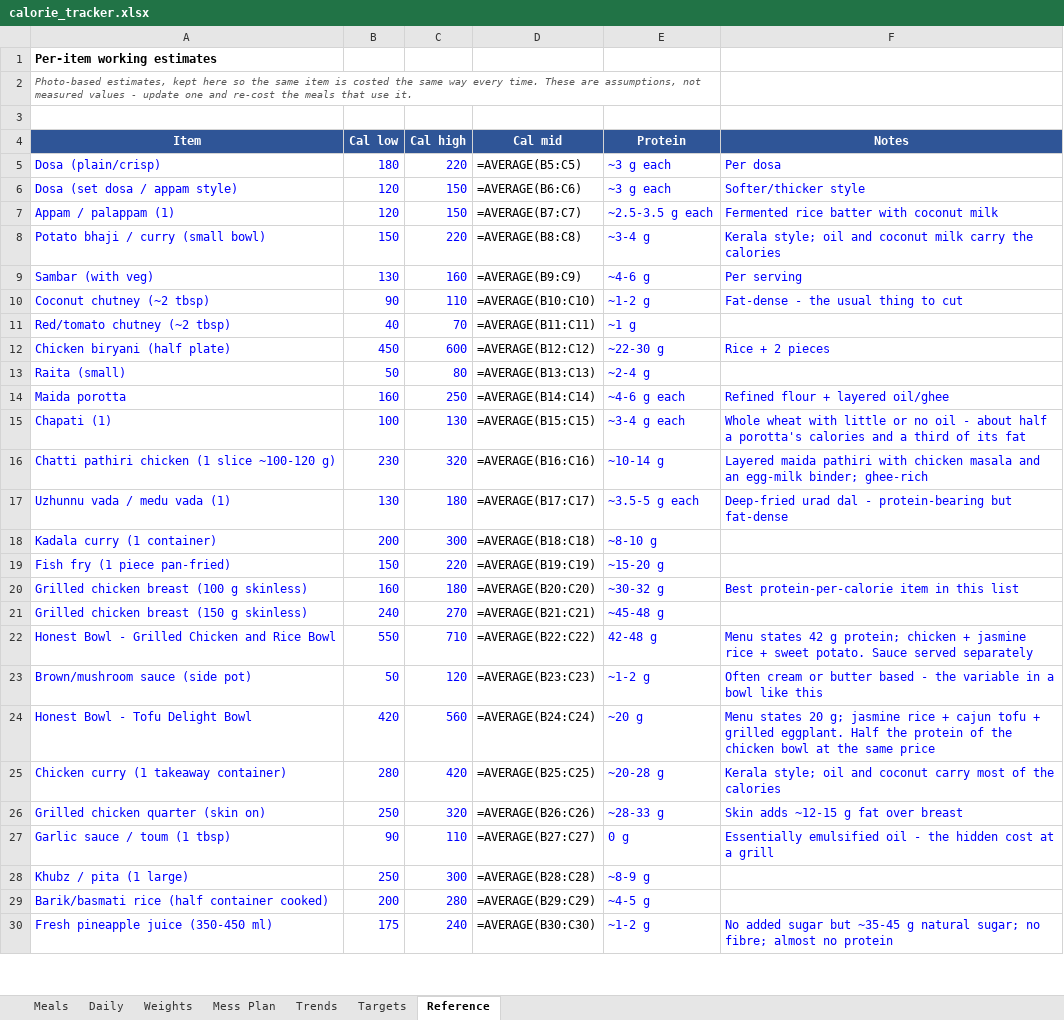
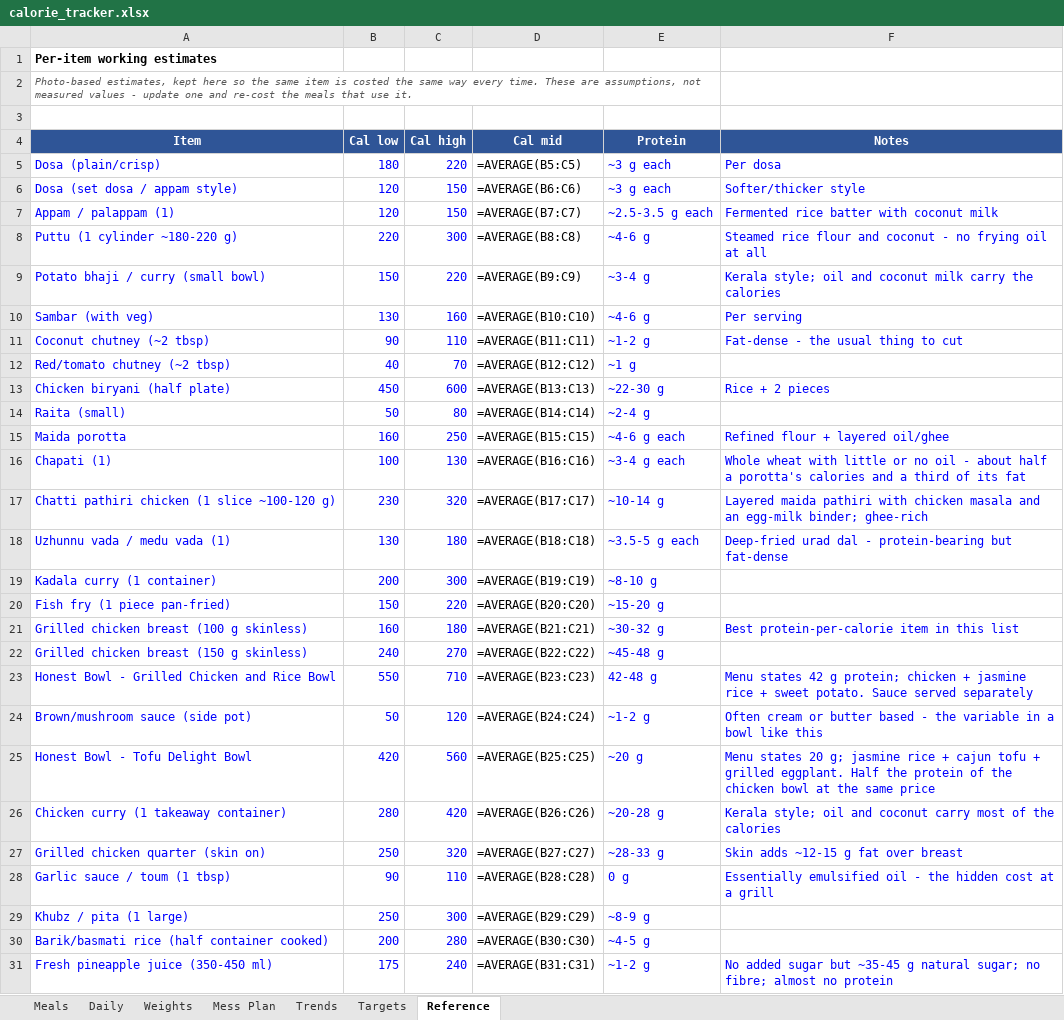
Before and after one commit to cakiran369/Kiranwebsite, an Excel workbook: nutrition/calorie_tracker.xlsx, sheet Reference, drawn as a sheet; only a part is shown; values as stored, in another font and other column widths than the file's, no borders; formulas without a stored value are shown as written; addresses are those after the commit; the diff covers the shown part only; the diff names each change by its address in the sheet, - before the commit and + after, or states it on an @@ line.

```diff
--- a/nutrition/calorie_tracker.xlsx (sheet Reference)
+++ b/nutrition/calorie_tracker.xlsx (sheet Reference)
+row 8: Puttu (1 cylinder ~180-220 g) | 220 | 300 | =AVERAGE(B8:C8) | ~4-6 g | Steamed rice flour and coconut - no frying oil at all
-D9 (Cal mid): =AVERAGE(B8:C8)
+D9 (Cal mid): =AVERAGE(B9:C9)
-D10 (Cal mid): =AVERAGE(B9:C9)
+D10 (Cal mid): =AVERAGE(B10:C10)
-D11 (Cal mid): =AVERAGE(B10:C10)
+D11 (Cal mid): =AVERAGE(B11:C11)
-D12 (Cal mid): =AVERAGE(B11:C11)
+D12 (Cal mid): =AVERAGE(B12:C12)
-D13 (Cal mid): =AVERAGE(B12:C12)
+D13 (Cal mid): =AVERAGE(B13:C13)
-D14 (Cal mid): =AVERAGE(B13:C13)
+D14 (Cal mid): =AVERAGE(B14:C14)
-D15 (Cal mid): =AVERAGE(B14:C14)
+D15 (Cal mid): =AVERAGE(B15:C15)
-D16 (Cal mid): =AVERAGE(B15:C15)
+D16 (Cal mid): =AVERAGE(B16:C16)
-D17 (Cal mid): =AVERAGE(B16:C16)
+D17 (Cal mid): =AVERAGE(B17:C17)
-D18 (Cal mid): =AVERAGE(B17:C17)
+D18 (Cal mid): =AVERAGE(B18:C18)
-D19 (Cal mid): =AVERAGE(B18:C18)
+D19 (Cal mid): =AVERAGE(B19:C19)
-D20 (Cal mid): =AVERAGE(B19:C19)
+D20 (Cal mid): =AVERAGE(B20:C20)
-D21 (Cal mid): =AVERAGE(B20:C20)
+D21 (Cal mid): =AVERAGE(B21:C21)
-D22 (Cal mid): =AVERAGE(B21:C21)
+D22 (Cal mid): =AVERAGE(B22:C22)
-D23 (Cal mid): =AVERAGE(B22:C22)
+D23 (Cal mid): =AVERAGE(B23:C23)
-D24 (Cal mid): =AVERAGE(B23:C23)
+D24 (Cal mid): =AVERAGE(B24:C24)
-D25 (Cal mid): =AVERAGE(B24:C24)
+D25 (Cal mid): =AVERAGE(B25:C25)
-D26 (Cal mid): =AVERAGE(B25:C25)
+D26 (Cal mid): =AVERAGE(B26:C26)
-D27 (Cal mid): =AVERAGE(B26:C26)
+D27 (Cal mid): =AVERAGE(B27:C27)
-D28 (Cal mid): =AVERAGE(B27:C27)
+D28 (Cal mid): =AVERAGE(B28:C28)
-D29 (Cal mid): =AVERAGE(B28:C28)
+D29 (Cal mid): =AVERAGE(B29:C29)
-D30 (Cal mid): =AVERAGE(B29:C29)
+D30 (Cal mid): =AVERAGE(B30:C30)
-D31 (Cal mid): =AVERAGE(B30:C30)
+D31 (Cal mid): =AVERAGE(B31:C31)
```
Also changed, not shown: 13 edited cells elsewhere in this sheet, sheet Daily, sheet Trends, sheet Meals, 3 other files.
